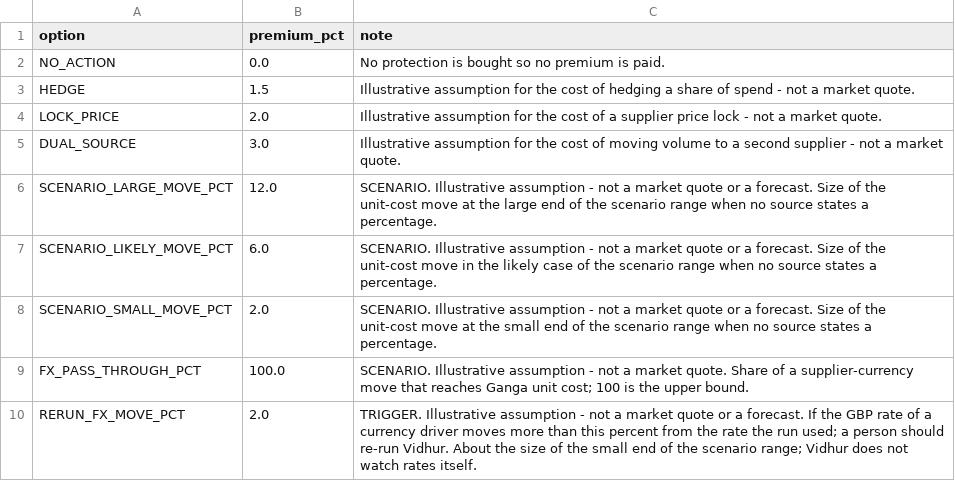
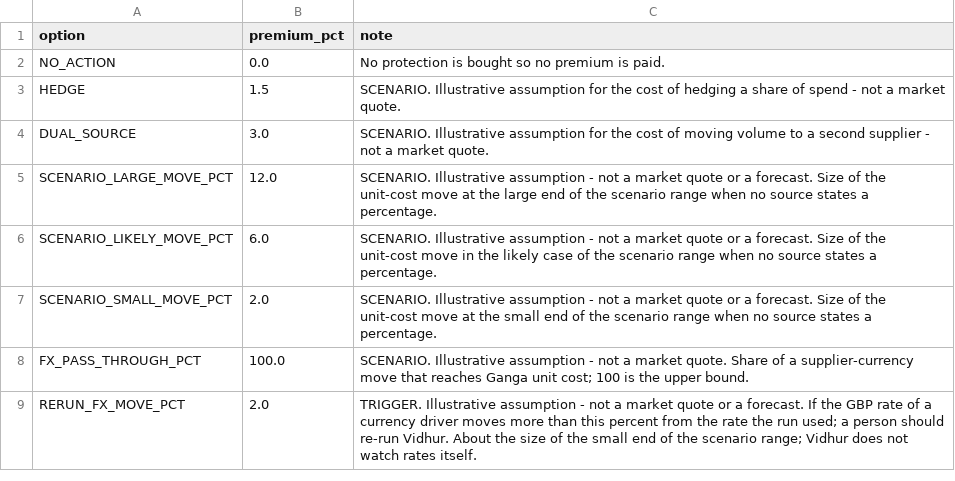
Before and after one commit to micneeraj/vidhur, a CSV file: data/decision_assumptions.csv, drawn as a sheet.

Commit message:
Freeze: default band labelled, honest lock cost, D3 docs
- Label the 2-12% default SCENARIO band wherever it is shown; no memory-specific band.
- Price lock has no invented cost: "Not quantified" plus computed risk protected, trade-off and what would change it.
- Rule wording: no hedge or price lock when the verified expected direction is cost DOWN.
- D3 prompt: argue supply constraints, wafer competition and pricing power; say when no part-specific forecast exists.
- README / JUDGE_QA / 3-driver example README updated; 3-driver and v3 pages re-rendered from saved worlds (no model calls).

```diff
--- a/data/decision_assumptions.csv
+++ b/data/decision_assumptions.csv
@@ -2,5 +2,4 @@ option,premium_pct,note
 NO_ACTION,0.0,No protection is bought so no premium is paid.
-HEDGE,1.5,Illustrative assumption for the cost of hedging a share of spend - not a market quote.
-LOCK_PRICE,2.0,Illustrative assumption for the cost of a supplier price lock - not a market quote.
-DUAL_SOURCE,3.0,Illustrative assumption for the cost of moving volume to a second supplier - not a market quote.
+HEDGE,1.5,SCENARIO. Illustrative assumption for the cost of hedging a share of spend - not a market quote.
+DUAL_SOURCE,3.0,SCENARIO. Illustrative assumption for the cost of moving volume to a second supplier - not a market quote.
 SCENARIO_LARGE_MOVE_PCT,12.0,SCENARIO. Illustrative assumption - not a market quote or a forecast. Size of the unit-cost move at the large end of the scenario range when no source states a percentage.
```
Also changed, not shown: 17 other files.
